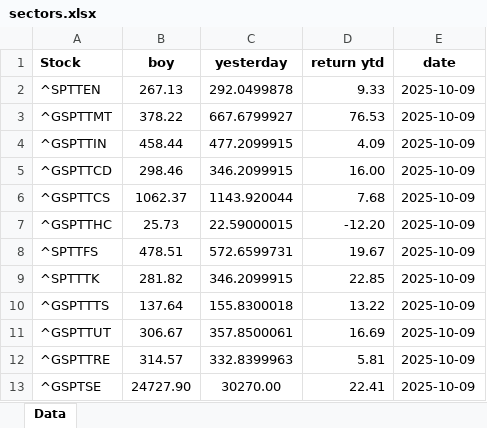
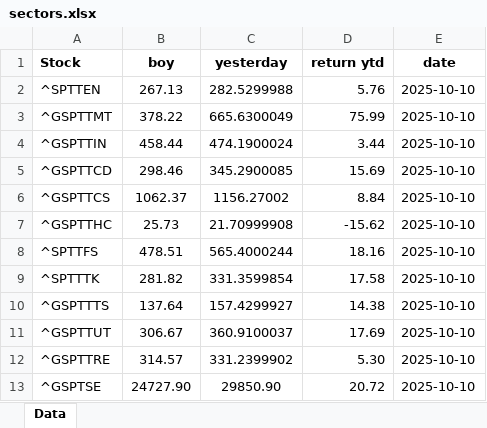
Before and after one commit to mcleancapital/realcpican, an Excel workbook: data/sectors.xlsx, sheet Data, drawn as a sheet; values as stored, in another font and other column widths than the file's, no borders; the diff names each change by its address in the sheet, - before the commit and + after, or states it on an @@ line.

```diff
--- a/data/sectors.xlsx (sheet Data)
+++ b/data/sectors.xlsx (sheet Data)
-C2 (yesterday): 292.0499878
+C2 (yesterday): 282.5299988
-D2 (return ytd): 9.33
+D2 (return ytd): 5.76
-E2:E13 (date): 2025-10-09
+E2:E13 (date): 2025-10-10
-C3 (yesterday): 667.6799927
+C3 (yesterday): 665.6300049
-D3 (return ytd): 76.53
+D3 (return ytd): 75.99
-C4 (yesterday): 477.2099915
+C4 (yesterday): 474.1900024
-D4 (return ytd): 4.09
+D4 (return ytd): 3.44
-C5 (yesterday): 346.2099915
+C5 (yesterday): 345.2900085
-D5 (return ytd): 16.00
+D5 (return ytd): 15.69
-C6 (yesterday): 1143.920044
+C6 (yesterday): 1156.27002
-D6 (return ytd): 7.68
+D6 (return ytd): 8.84
-C7 (yesterday): 22.59000015
+C7 (yesterday): 21.70999908
-D7 (return ytd): -12.20
+D7 (return ytd): -15.62
-C8 (yesterday): 572.6599731
+C8 (yesterday): 565.4000244
-D8 (return ytd): 19.67
+D8 (return ytd): 18.16
-C9 (yesterday): 346.2099915
+C9 (yesterday): 331.3599854
-D9 (return ytd): 22.85
+D9 (return ytd): 17.58
-C10 (yesterday): 155.8300018
+C10 (yesterday): 157.4299927
-D10 (return ytd): 13.22
+D10 (return ytd): 14.38
-C11 (yesterday): 357.8500061
+C11 (yesterday): 360.9100037
-D11 (return ytd): 16.69
+D11 (return ytd): 17.69
-C12 (yesterday): 332.8399963
+C12 (yesterday): 331.2399902
-D12 (return ytd): 5.81
+D12 (return ytd): 5.30
-C13 (yesterday): 30270.00
+C13 (yesterday): 29850.90
-D13 (return ytd): 22.41
+D13 (return ytd): 20.72
```
